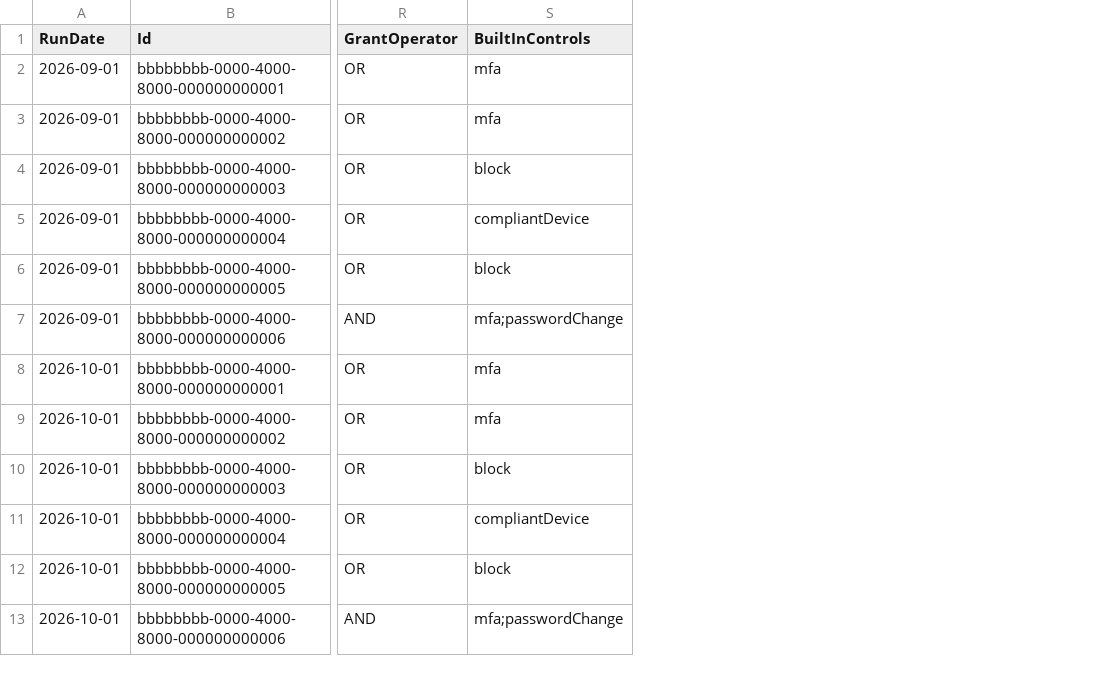
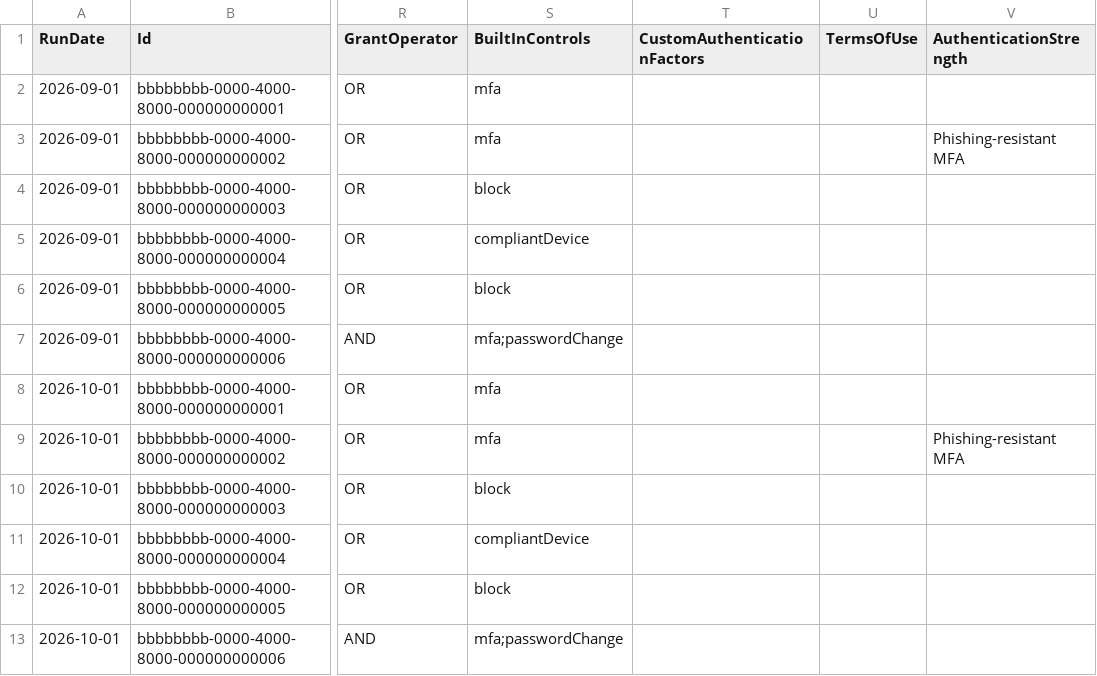
Before and after one commit to fuentej/M365-Report-Library, a CSV file: reports/identity-posture/samples/conditional-access-policies.csv, drawn as a sheet; only a part is shown, gaps mark what is left out; the diff names each change by its address in the sheet, - before the commit and + after, or states it on an @@ line.

```diff
--- a/reports/identity-posture/samples/conditional-access-policies.csv
+++ b/reports/identity-posture/samples/conditional-access-policies.csv
+column T (CustomAuthenticationFactors), empty
+column U (TermsOfUse), empty
+column V (AuthenticationStrength), rows 3-9: Phishing-resistant MFA |  |  |  |  |  | Phishing-resistant MFA
```
Also changed, not shown: reports/identity-posture/samples/user-signin-activity.csv, 6 other files.
